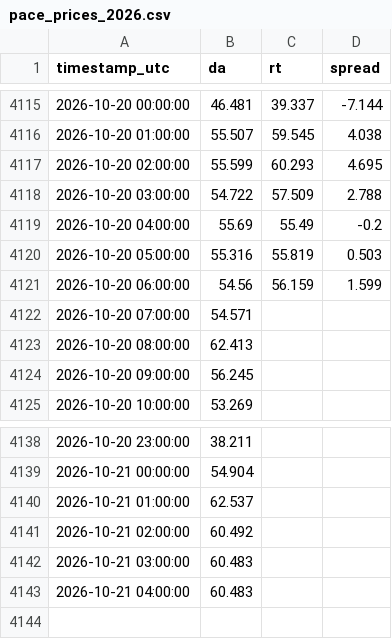
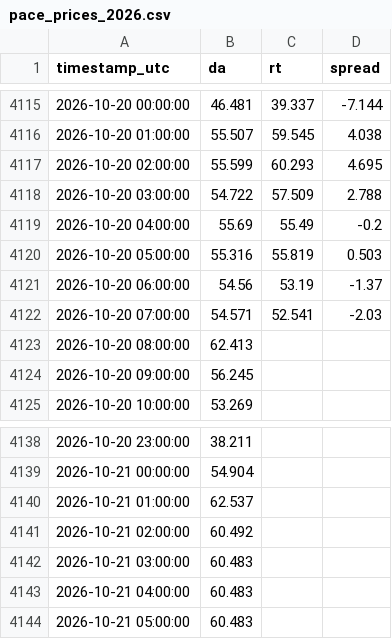
Before and after one commit to RendellRich/maya-forecasting-v2, a CSV file: pipeline/data/pace_prices_2026.csv, drawn as a sheet; only a part is shown, gaps mark what is left out.

```diff
--- a/pipeline/data/pace_prices_2026.csv
+++ b/pipeline/data/pace_prices_2026.csv
@@ -4120,4 +4120,4 @@ timestamp_utc,da,rt,spread
 2026-10-20 05:00:00,55.316,55.819,0.503
-2026-10-20 06:00:00,54.56,56.159,1.599
-2026-10-20 07:00:00,54.571,,
+2026-10-20 06:00:00,54.56,53.19,-1.37
+2026-10-20 07:00:00,54.571,52.541,-2.03
 2026-10-20 08:00:00,62.413,,
@@ -4143 +4143,2 @@ timestamp_utc,da,rt,spread
 2026-10-21 04:00:00,60.483,,
+2026-10-21 05:00:00,60.483,,
```
Also changed, not shown: live/drivers.csv, live/live_days.csv, 16 other files.
